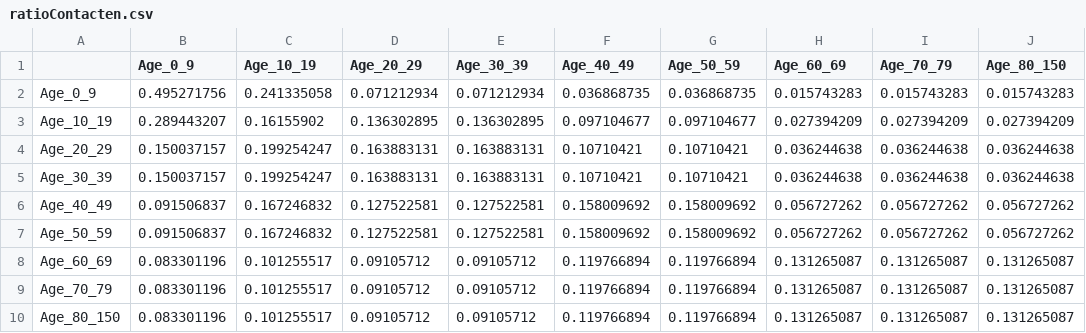
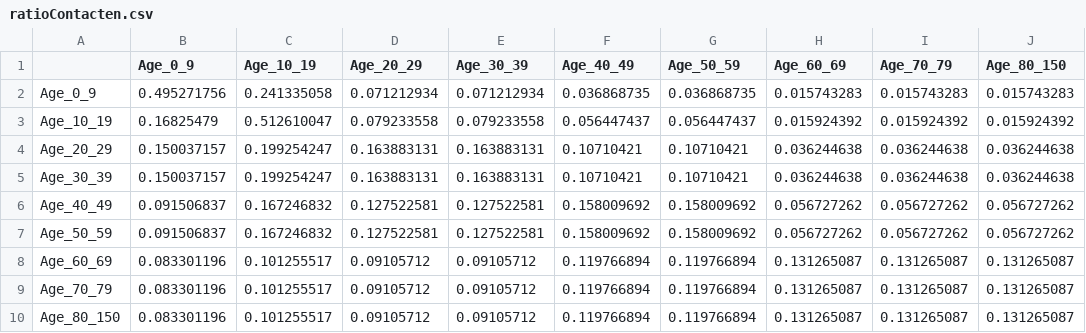
Before and after one commit to zero-hunger-lab/covid-paper-supplement, a CSV file: input/ContactData/ratioContacten.csv, drawn as a sheet.

Commit message:
Fix contacts age group 10-19

```diff
--- a/input/ContactData/ratioContacten.csv
+++ b/input/ContactData/ratioContacten.csv
@@ -2,3 +2,3 @@
 Age_0_9,0.495271756,0.241335058,0.071212934,0.071212934,0.036868735,0.036868735,0.015743283,0.015743283,0.015743283
-Age_10_19,0.289443207,0.16155902,0.136302895,0.136302895,0.097104677,0.097104677,0.027394209,0.027394209,0.027394209
+Age_10_19,0.16825479,0.512610047,0.079233558,0.079233558,0.056447437,0.056447437,0.015924392,0.015924392,0.015924392
 Age_20_29,0.150037157,0.199254247,0.163883131,0.163883131,0.10710421,0.10710421,0.036244638,0.036244638,0.036244638
```
